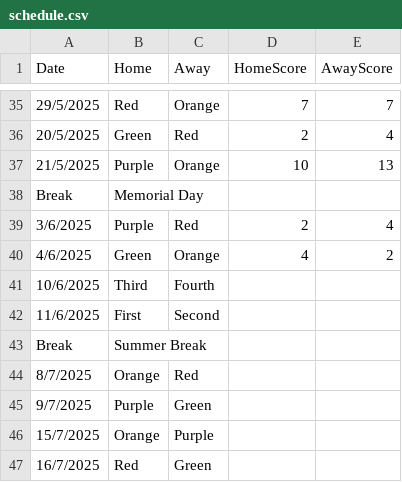
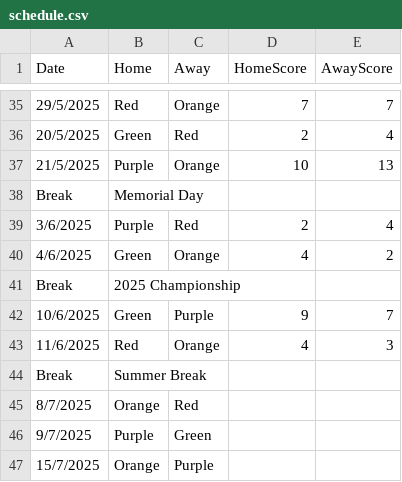
Before and after one commit to goddard-soccer/goddard-soccer.github.io, a CSV file: _data/schedule.csv, drawn as a sheet; only a part is shown, gaps mark what is left out; the shorter side is filled out with more unchanged rows.

Commit message:
updates

```diff
--- a/_data/schedule.csv
+++ b/_data/schedule.csv
@@ -40,4 +40,5 @@ Break,Memorial Day
 4/6/2025,Green,Orange,4,2
-10/6/2025,Third,Fourth,
-11/6/2025,First,Second,
+Break, 2025 Championship
+10/6/2025,Green,Purple,9,7
+11/6/2025,Red,Orange,4,3
 Break, Summer Break
```
